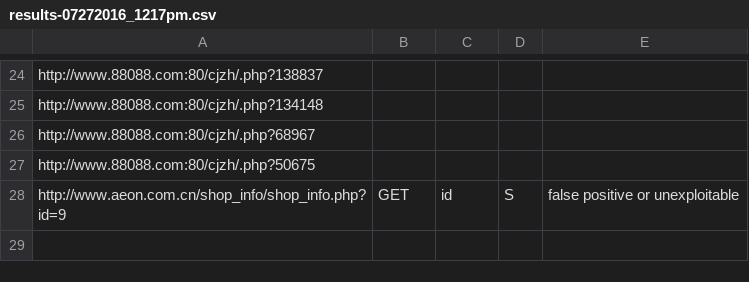
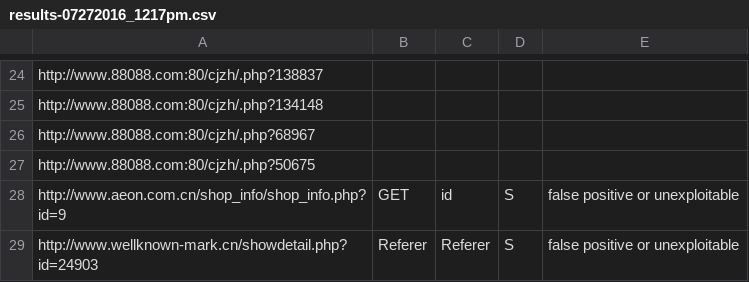
Before and after one commit to ultraow/sqlmap-output, a CSV file: results-07272016_1217pm.csv, drawn as a sheet; only a part is shown, gaps mark what is left out.

```diff
--- a/results-07272016_1217pm.csv
+++ b/results-07272016_1217pm.csv
@@ -28 +28,2 @@ http://www.88088.com:80/cjzh/.php?50675,,,,
 http://www.aeon.com.cn/shop_info/shop_info.php?id=9,GET,id,S,false positive or unexploitable
+http://www.wellknown-mark.cn/showdetail.php?id=24903,Referer,Referer,S,false positive or unexploitable
```
Also changed, not shown: 10 other files.
